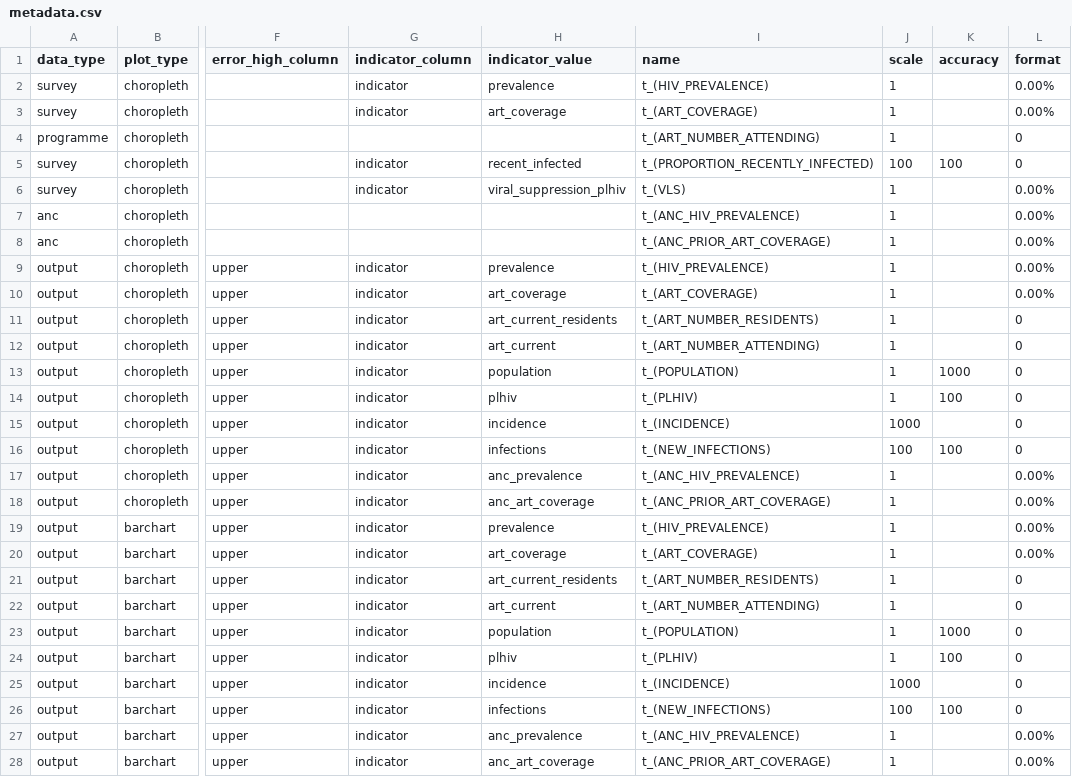
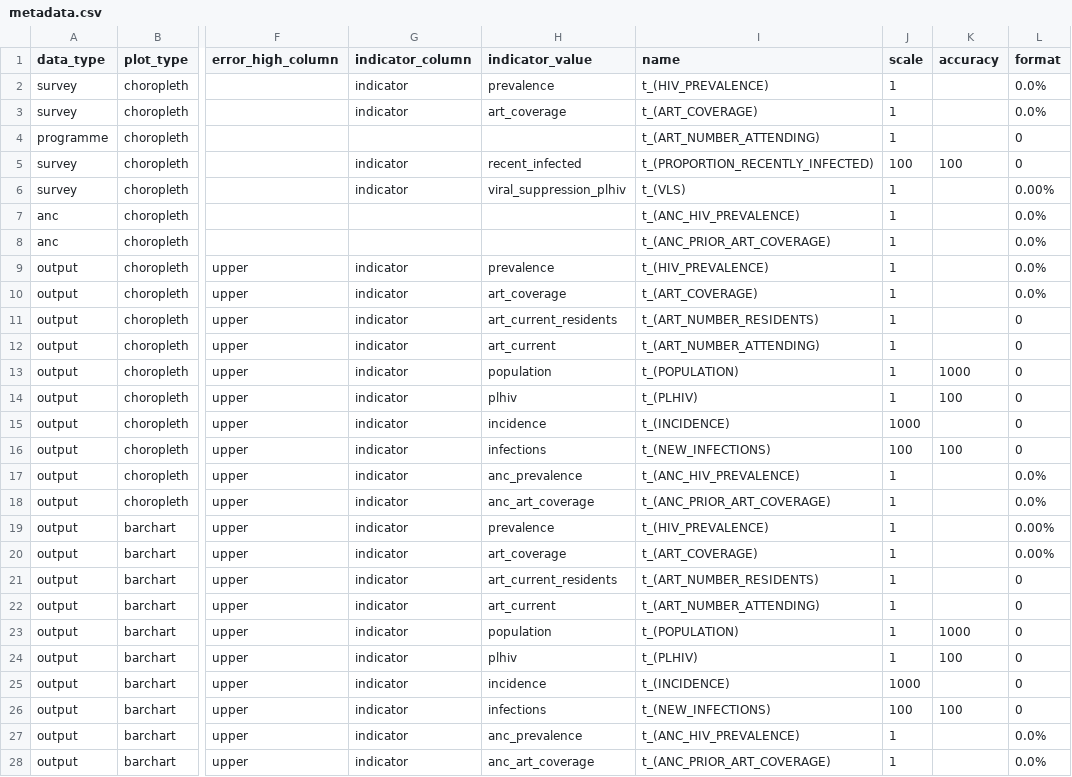
Before and after one commit to mrc-ide/naomi, a CSV file: inst/metadata/metadata.csv, drawn as a sheet; only a part is shown, gaps mark what is left out; the diff names each change by its address in the sheet, - before the commit and + after, or states it on an @@ line.

Commit message:
change prevalence and ART coverage display to single decimal digit

```diff
--- a/inst/metadata/metadata.csv
+++ b/inst/metadata/metadata.csv
-L2:L3 (format): 0.00%
+L2:L3 (format): 0.0%
-L7:L10 (format): 0.00%
+L7:L10 (format): 0.0%
-L17:L18 (format): 0.00%
+L17:L18 (format): 0.0%
-L27:L28 (format): 0.00%
+L27:L28 (format): 0.0%
```
